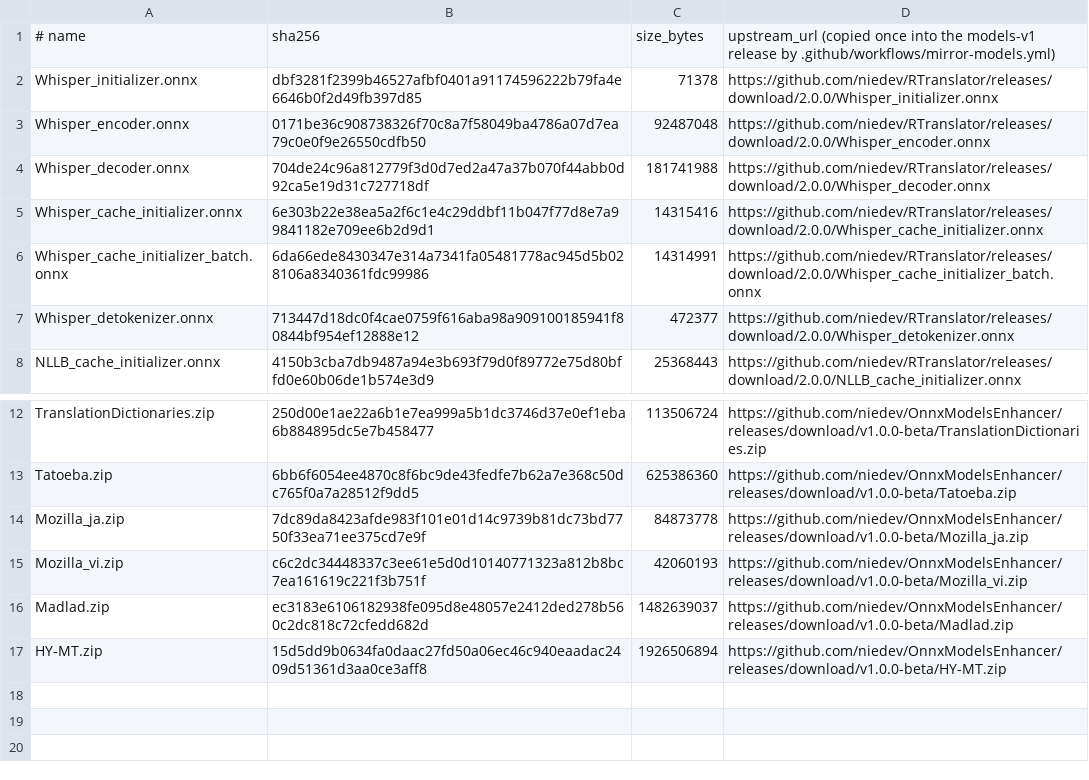
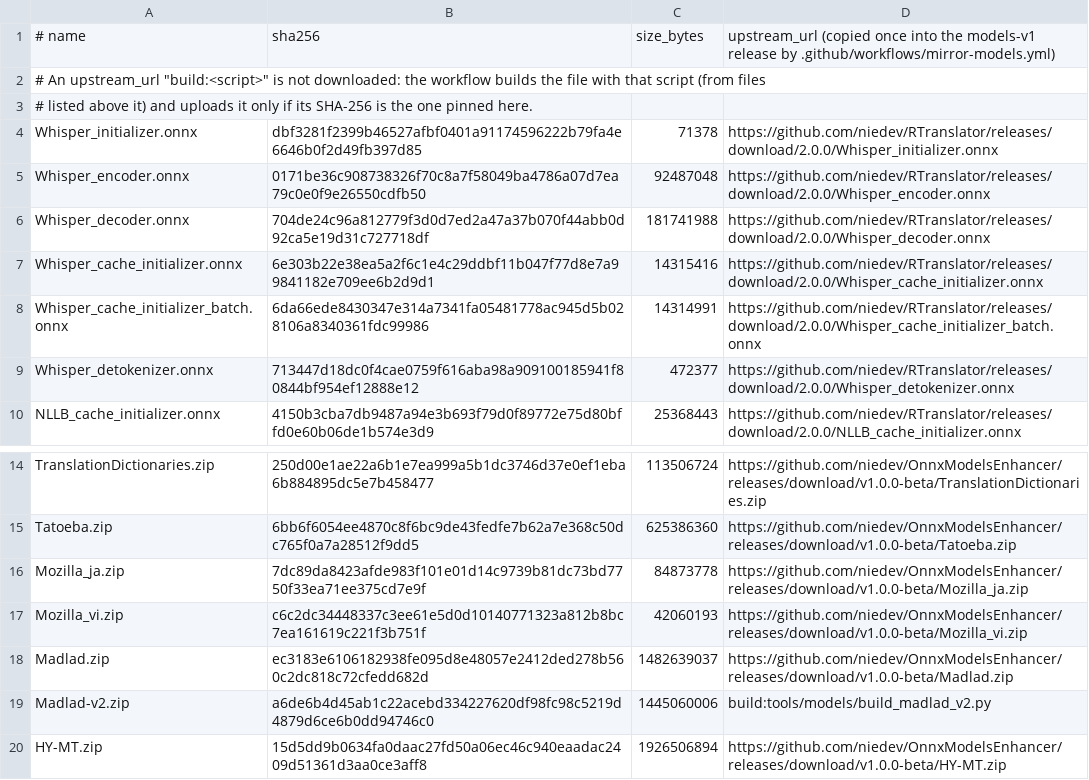
Before and after one commit to ichirocc/MagiTranslator, a TSV file: models/models.tsv, drawn as a sheet; only a part is shown, gaps mark what is left out; the diff names each change by its address in the sheet, - before the commit and + after, or states it on an @@ line.

```diff
--- a/models/models.tsv
+++ b/models/models.tsv
+row 2: # An upstream_url "build:<script>" is not downloaded: the workflow builds the file with that script (from files
+row 3: # listed above it) and uploads it only if its SHA-256 is the one pinned here.
+row 19: Madlad-v2.zip | a6de6b4d45ab1c22acebd334227620df98fc98c5219d4879d6ce6b0dd94746c0 | 1445060006 | build:tools/models/build_madlad_v2.py
```
Also changed, not shown: 12 other files.
